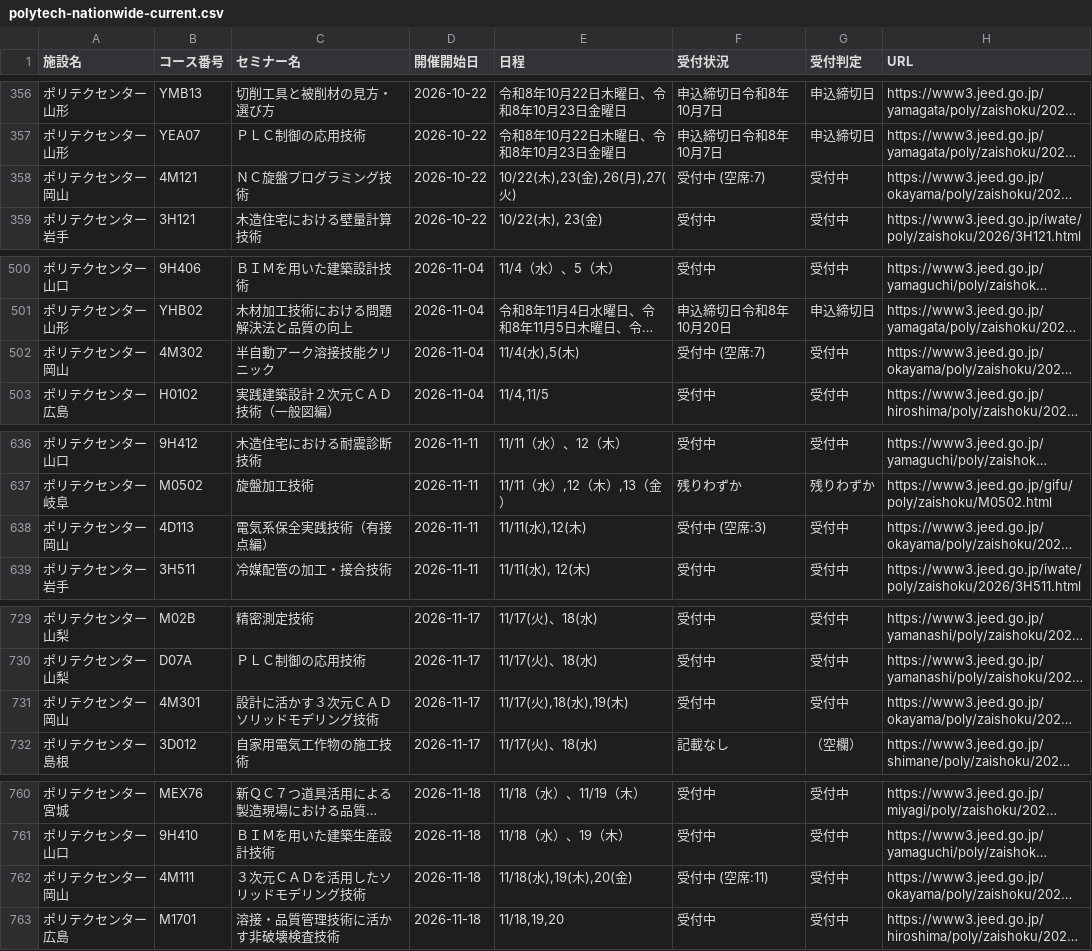
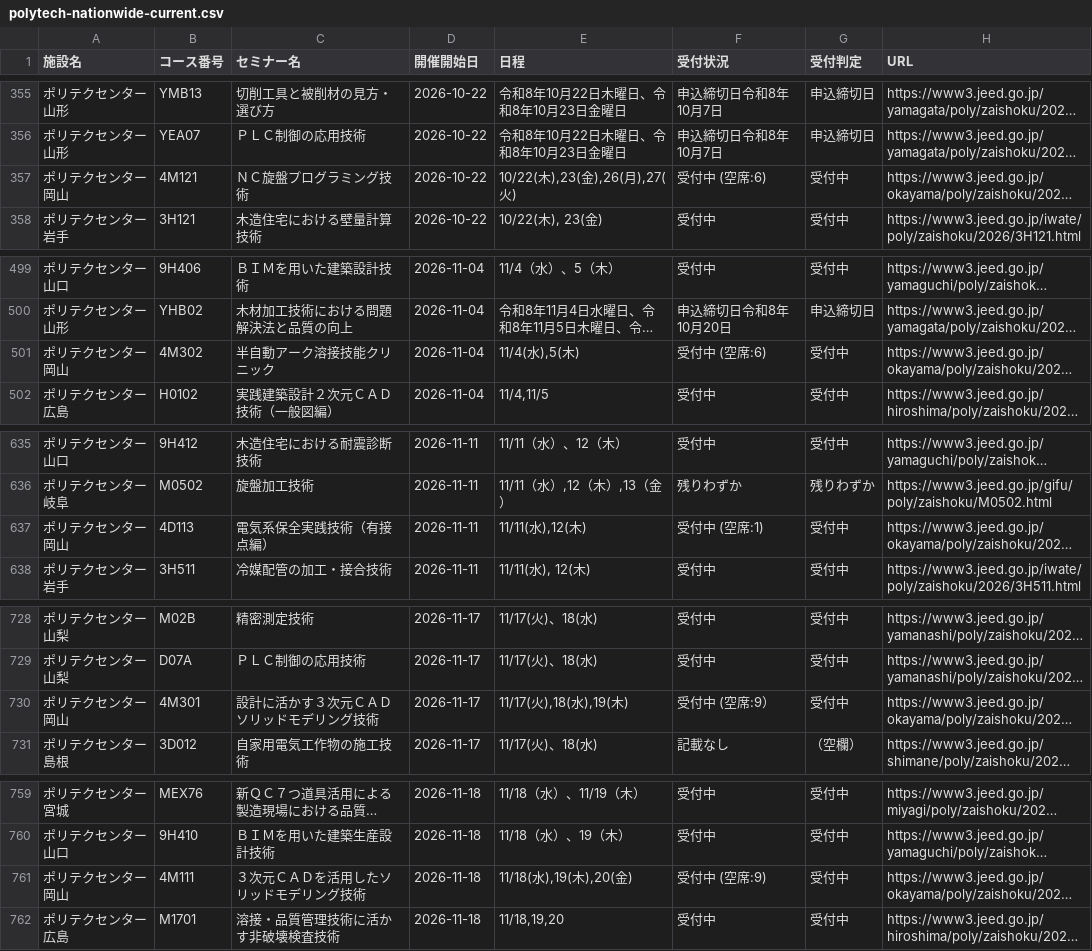
Before and after one commit to es-worktools/jnet21-rss, a CSV file: polytech-nationwide-current.csv, drawn as a sheet; only a part is shown, gaps mark what is left out; long unchanged cells end in …; addresses are those after the commit; the diff covers the shown part only; the diff names each change by its address in the sheet, - before the commit and + after, or states it on an @@ line.

```diff
--- a/polytech-nationwide-current.csv
+++ b/polytech-nationwide-current.csv
-F357 (受付状況): 受付中 (空席:7)
+F357 (受付状況): 受付中 (空席:6)
-F501 (受付状況): 受付中 (空席:7)
+F501 (受付状況): 受付中 (空席:6)
-F637 (受付状況): 受付中 (空席:3)
+F637 (受付状況): 受付中 (空席:1)
-F730 (受付状況): 受付中
+F730 (受付状況): 受付中 (空席:9）
-F761 (受付状況): 受付中 (空席:11)
+F761 (受付状況): 受付中 (空席:9)
```
Also changed, not shown: 1 added row, 1 removed row and 11 edited cells elsewhere in this file, 2 other files.
